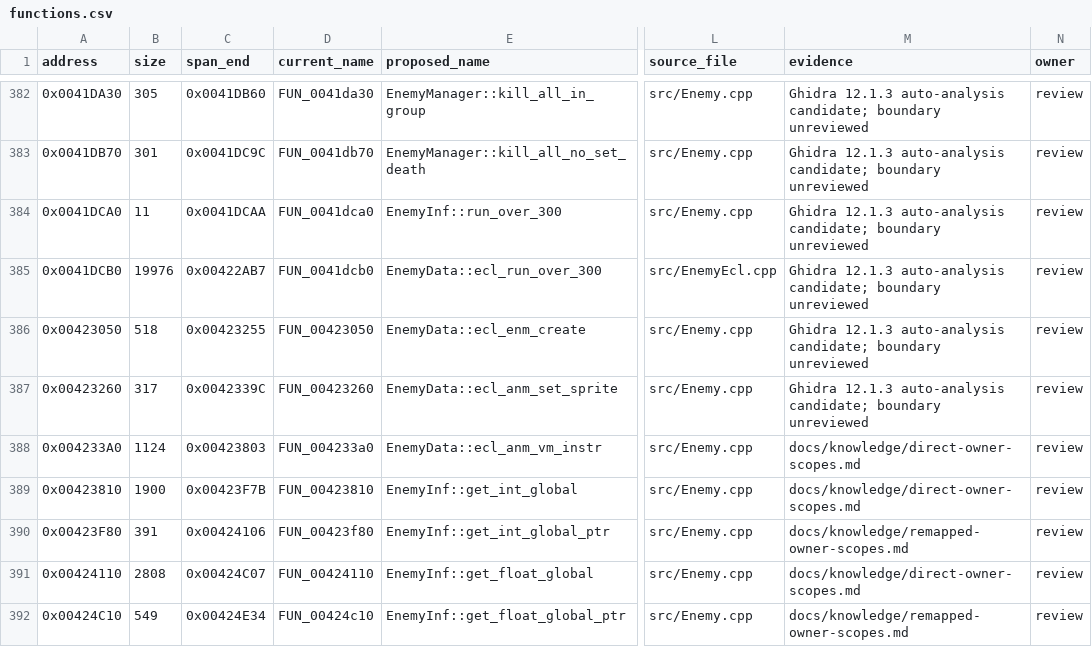
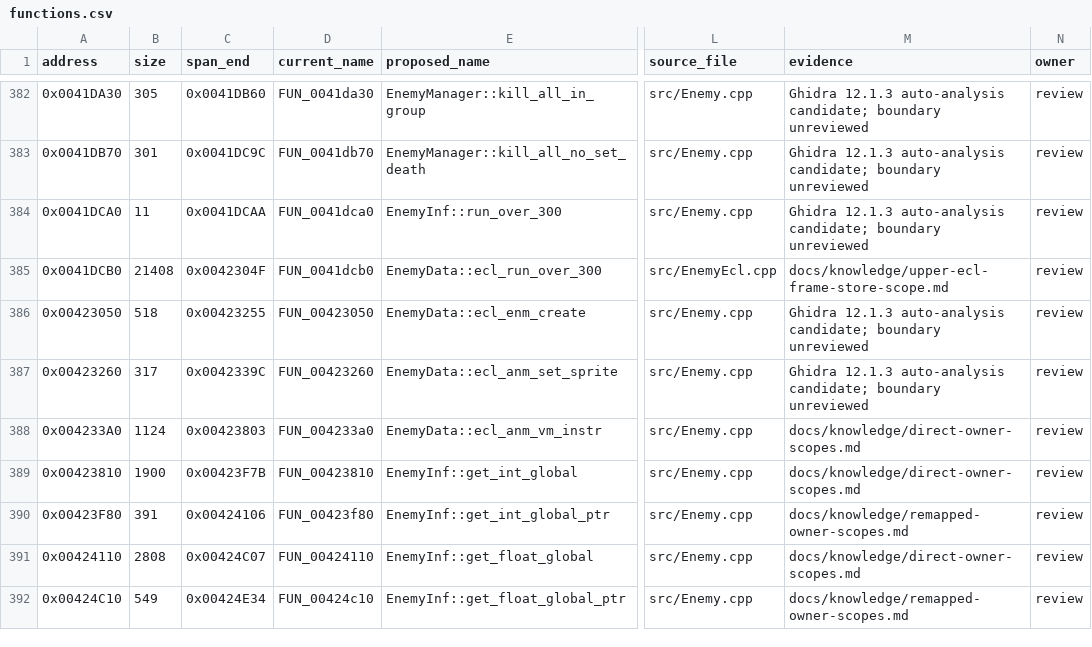
Before and after one commit to N0zoM1z0/th16, a CSV file: config/functions.csv, drawn as a sheet; only a part is shown, gaps mark what is left out; the diff names each change by its address in the sheet, - before the commit and + after, or states it on an @@ line.

Commit message:
Register complete upper ECL ownership with a guarded frame store

```diff
--- a/config/functions.csv
+++ b/config/functions.csv
-B385 (size): 19976
+B385 (size): 21408
-C385 (span_end): 0x00422AB7
+C385 (span_end): 0x0042304F
-M385 (evidence): Ghidra 12.1.3 auto-analysis candidate; boundary unreviewed
+M385 (evidence): docs/knowledge/upper-ecl-frame-store-scope.md
```
Also changed, not shown: config/function-boundaries.csv, 8 other files.
